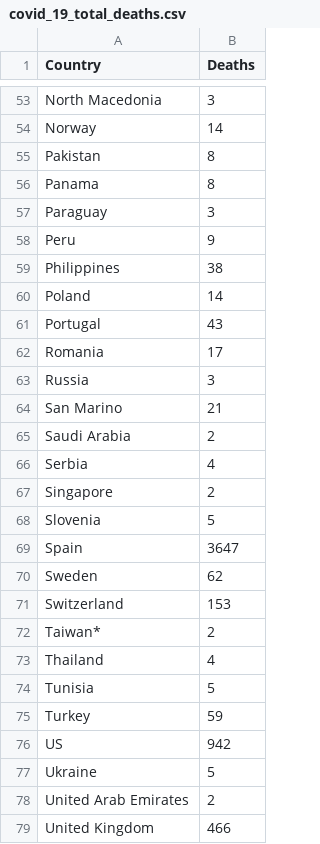
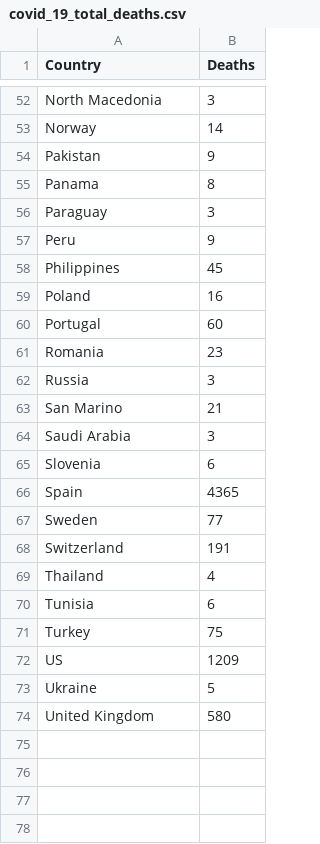
Before and after one commit to cbeluzo/cbeluzo.github.io, a CSV file: data/covid_19_total_deaths.csv, drawn as a sheet; only a part is shown, gaps mark what is left out; the diff covers the shown part only.

```diff
--- a/data/covid_19_total_deaths.csv
+++ b/data/covid_19_total_deaths.csv
@@ -54,3 +53,3 @@ North Macedonia,3
 Norway,14
-Pakistan,8
+Pakistan,9
 Panama,8
@@ -58,22 +57,18 @@ Paraguay,3
 Peru,9
-Philippines,38
-Poland,14
-Portugal,43
-Romania,17
+Philippines,45
+Poland,16
+Portugal,60
+Romania,23
 Russia,3
 San Marino,21
-Saudi Arabia,2
-Serbia,4
-Singapore,2
-Slovenia,5
-Spain,3647
-Sweden,62
-Switzerland,153
-Taiwan*,2
+Saudi Arabia,3
+Slovenia,6
+Spain,4365
+Sweden,77
+Switzerland,191
 Thailand,4
-Tunisia,5
-Turkey,59
-US,942
+Tunisia,6
+Turkey,75
+US,1209
 Ukraine,5
-United Arab Emirates,2
-United Kingdom,466
+United Kingdom,580
```
Also changed, not shown: 2 added rows, 3 removed rows and 37 edited cells elsewhere in this file, data/covid_19_time_series_comfirmed_cases.csv, data/covid_19_time_series_population_infection_rate.csv, 17 other files.
